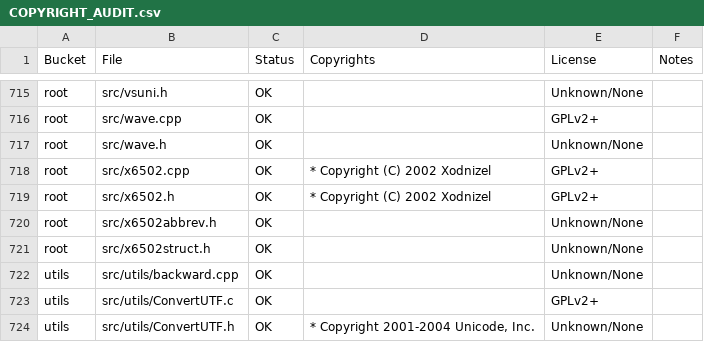
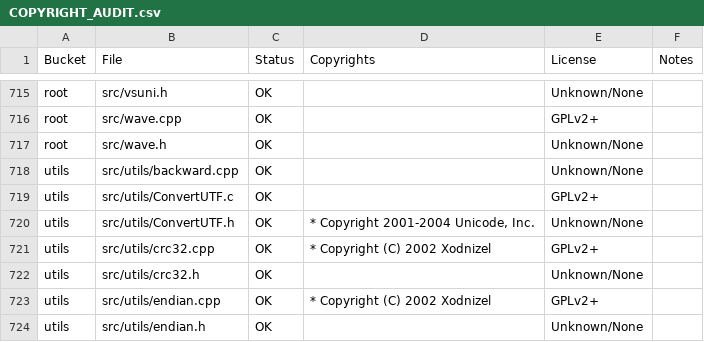
Before and after one commit to Laffinty/FCEUX11, a CSV file: COPYRIGHT_AUDIT.csv, drawn as a sheet; only a part is shown, gaps mark what is left out; the shorter side is filled out with more unchanged rows; the diff names each change by its address in the sheet, - before the commit and + after, or states it on an @@ line.

Commit message:
feat(cpu-rust): Phase 7 - delete C++ CPU, Rust CPU is the only implementation
- Delete src/x6502.{cpp,h,struct.h,abbrev.h}, src/ops.inc,
  src/ops_table.inc, scripts/generate_x6502_dispatch.py
- Flip FCEUX11_RUST_CPU default to ON; =OFF is a configure-time error
- Migrate the still-consumed CPU surface into cpu.h/cpu.cpp: X6502
  savestate struct, register macros, flag/IRQ constants, opcode tables
  (opsize/optype/opwrite + CycTable), X6502_DMR/DMW, X6502_IRQBegin/End,
  TriggerNMI/2, X6502_GetOpcodeCycles, x6502_nmi_fresh_get/set,
  fceu11_e1_last_pc, FCEUI_GetIVectors, fceu11::NMI/IRQ, NTSC_CPU/PAL_CPU
- cpu.cpp retained as the Rust FFI facade; all #if FCEUX11_RUST_CPU
  guards and #else C++-CPU branches removed
- ~27 consumer files switch x6502.h -> cpu.h (incl. boards/mapinc_bus.h,
  input/share.h, drivers/Qt/*, core_state, tests)
- Delete OFF-build scratch scripts (_build_off_cycle_trace,
  _diag_build, _regen_diag, _rebuild_off_target); update ChangeLog,
  BuildGuide, cpu-rust-v2.md, COPYRIGHT_AUDIT
- Verified: cargo test 221 PASS, clippy/fmt clean, C++ build clean,
  CTest 31/33 non-perf + the two documented residuals (blargg
  known-fails, rom_regression 1/780 PPU artifact), bench_tolerance
  PASS, golden_savestate byte-equal, savestate_regression 0/12

```diff
--- a/COPYRIGHT_AUDIT.csv
+++ b/COPYRIGHT_AUDIT.csv
-row 718: root | src/x6502.cpp | OK | * Copyright (C) 2002 Xodnizel | GPLv2+
-row 719: root | src/x6502.h | OK | * Copyright (C) 2002 Xodnizel | GPLv2+
-row 720: root | src/x6502abbrev.h | OK |  | Unknown/None
-row 721: root | src/x6502struct.h | OK |  | Unknown/None
```
Also changed, not shown: 55 other files.
